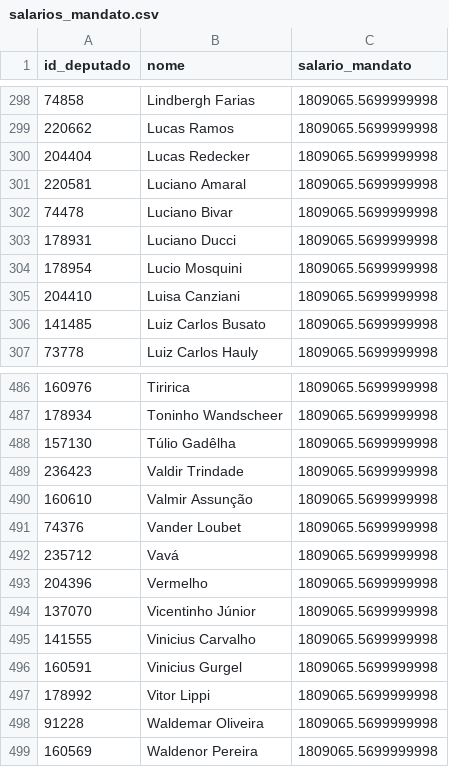
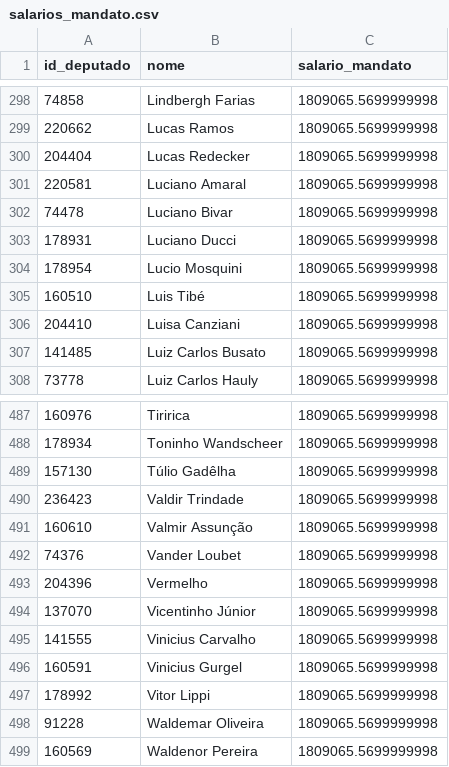
Before and after one commit to filip3dr/parlamento-mil-grau, a CSV file: salarios_mandato.csv, drawn as a sheet; only a part is shown, gaps mark what is left out.

```diff
--- a/salarios_mandato.csv
+++ b/salarios_mandato.csv
@@ -304,2 +304,3 @@ id_deputado,nome,salario_mandato
 178954,Lucio Mosquini,1809065.5699999998
+160510,Luis Tibé,1809065.5699999998
 204410,Luisa Canziani,1809065.5699999998
@@ -491,3 +492,2 @@ id_deputado,nome,salario_mandato
 74376,Vander Loubet,1809065.5699999998
-235712,Vavá,1809065.5699999998
 204396,Vermelho,1809065.5699999998
```
Also changed, not shown: ranking_completo.csv.
